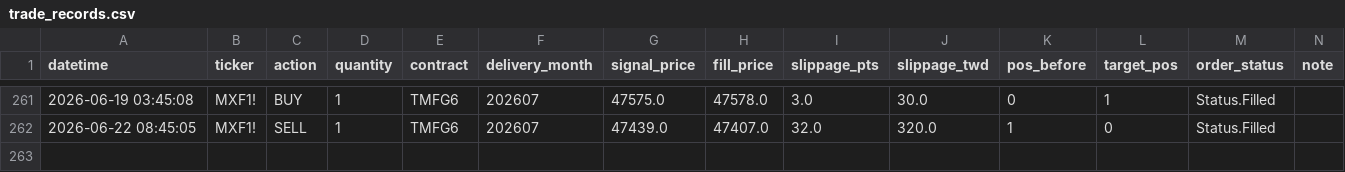
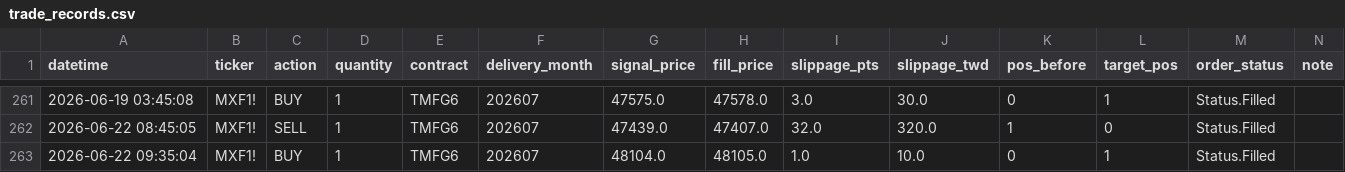
Before and after one commit to KevinYang515/trading-dashboard, a CSV file: logs/trade_records.csv, drawn as a sheet; only a part is shown, gaps mark what is left out; the diff names each change by its address in the sheet, - before the commit and + after, or states it on an @@ line.

Commit message:
trade: 2026-06-22 09:35:04

```diff
--- a/logs/trade_records.csv
+++ b/logs/trade_records.csv
+row 263: 2026-06-22 09:35:04 | MXF1! | BUY | 1 | TMFG6 | 202607 | 48104.0 | 48105.0 | 1.0 | 10.0 | 0 | 1 | Status.Filled
```
